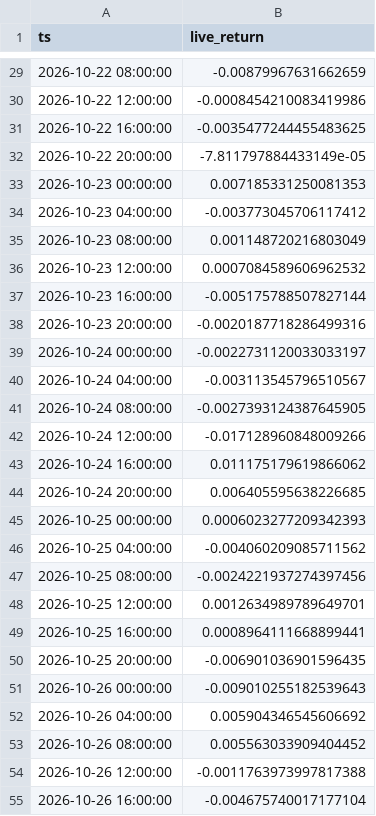
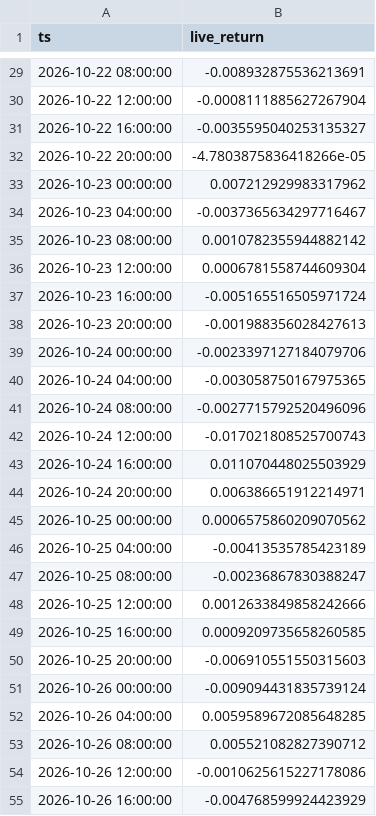
Before and after one commit to evsayar33-oss/quant_superlab, a CSV file: decisions/live/H054.csv, drawn as a sheet; only a part is shown, gaps mark what is left out; the diff covers the shown part only.

```diff
--- a/decisions/live/H054.csv
+++ b/decisions/live/H054.csv
@@ -29,27 +29,27 @@ ts,live_return
-2026-10-22 08:00:00,-0.00879967631662659
-2026-10-22 12:00:00,-0.0008454210083419986
-2026-10-22 16:00:00,-0.0035477244455483625
-2026-10-22 20:00:00,-7.811797884433149e-05
-2026-10-23 00:00:00,0.007185331250081353
-2026-10-23 04:00:00,-0.003773045706117412
-2026-10-23 08:00:00,0.001148720216803049
-2026-10-23 12:00:00,0.0007084589606962532
-2026-10-23 16:00:00,-0.005175788507827144
-2026-10-23 20:00:00,-0.0020187718286499316
-2026-10-24 00:00:00,-0.0022731120033033197
-2026-10-24 04:00:00,-0.003113545796510567
-2026-10-24 08:00:00,-0.0027393124387645905
-2026-10-24 12:00:00,-0.017128960848009266
-2026-10-24 16:00:00,0.011175179619866062
-2026-10-24 20:00:00,0.006405595638226685
-2026-10-25 00:00:00,0.0006023277209342393
-2026-10-25 04:00:00,-0.004060209085711562
-2026-10-25 08:00:00,-0.0024221937274397456
-2026-10-25 12:00:00,0.0012634989789649701
-2026-10-25 16:00:00,0.0008964111668899441
-2026-10-25 20:00:00,-0.006901036901596435
-2026-10-26 00:00:00,-0.009010255182539643
-2026-10-26 04:00:00,0.005904346545606692
-2026-10-26 08:00:00,0.005563033909404452
-2026-10-26 12:00:00,-0.0011763973997817388
-2026-10-26 16:00:00,-0.004675740017177104
+2026-10-22 08:00:00,-0.008932875536213691
+2026-10-22 12:00:00,-0.0008111885627267904
+2026-10-22 16:00:00,-0.0035595040253135327
+2026-10-22 20:00:00,-4.7803875836418266e-05
+2026-10-23 00:00:00,0.007212929983317962
+2026-10-23 04:00:00,-0.0037365634297716467
+2026-10-23 08:00:00,0.0010782355944882142
+2026-10-23 12:00:00,0.0006781558744609304
+2026-10-23 16:00:00,-0.005165516505971724
+2026-10-23 20:00:00,-0.001988356028427613
+2026-10-24 00:00:00,-0.0023397127184079706
+2026-10-24 04:00:00,-0.003058750167975365
+2026-10-24 08:00:00,-0.0027715792520496096
+2026-10-24 12:00:00,-0.017021808525700743
+2026-10-24 16:00:00,0.011070448025503929
+2026-10-24 20:00:00,0.006386651912214971
+2026-10-25 00:00:00,0.0006575860209070562
+2026-10-25 04:00:00,-0.00413535785423189
+2026-10-25 08:00:00,-0.00236867830388247
+2026-10-25 12:00:00,0.0012633849858242666
+2026-10-25 16:00:00,0.0009209735658260585
+2026-10-25 20:00:00,-0.006910551550315603
+2026-10-26 00:00:00,-0.009094431835739124
+2026-10-26 04:00:00,0.0059589672085648285
+2026-10-26 08:00:00,0.005521082827390712
+2026-10-26 12:00:00,-0.0010625615227178086
+2026-10-26 16:00:00,-0.004768599924423929
```
Also changed, not shown: 6 added rows and 27 edited cells elsewhere in this file, decisions/live/H052.csv, 2 other files.
